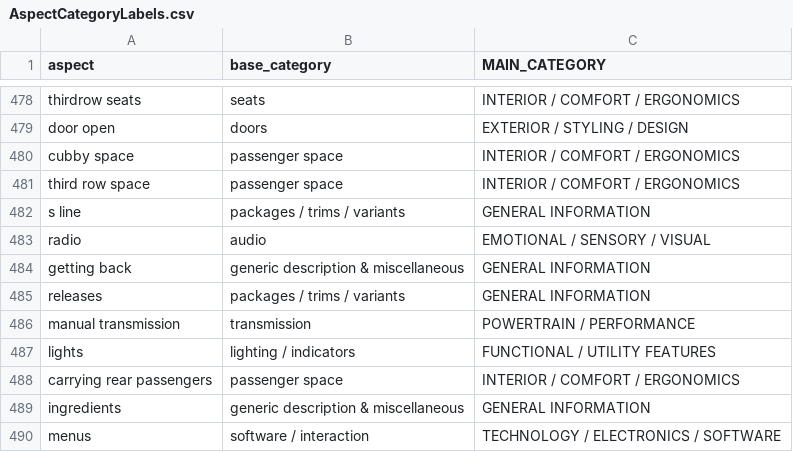
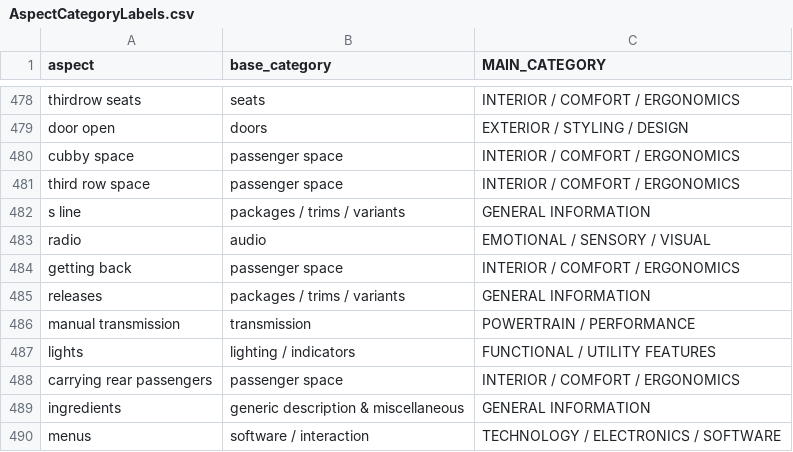
Before and after one commit to AtiUsm/MuseASTE, a CSV file: dataset/AspectCategoryLabels.csv, drawn as a sheet; only a part is shown, gaps mark what is left out.

Commit message:
Update AspectCategoryLabels.csv

```diff
--- a/dataset/AspectCategoryLabels.csv
+++ b/dataset/AspectCategoryLabels.csv
@@ -483,3 +483,3 @@ s line,packages / trims / variants,GENERAL INFORMATION
 radio,audio,EMOTIONAL / SENSORY / VISUAL
-getting back,generic description & miscellaneous,GENERAL INFORMATION
+getting back,passenger space,INTERIOR / COMFORT / ERGONOMICS
 releases,packages / trims / variants,GENERAL INFORMATION
```
